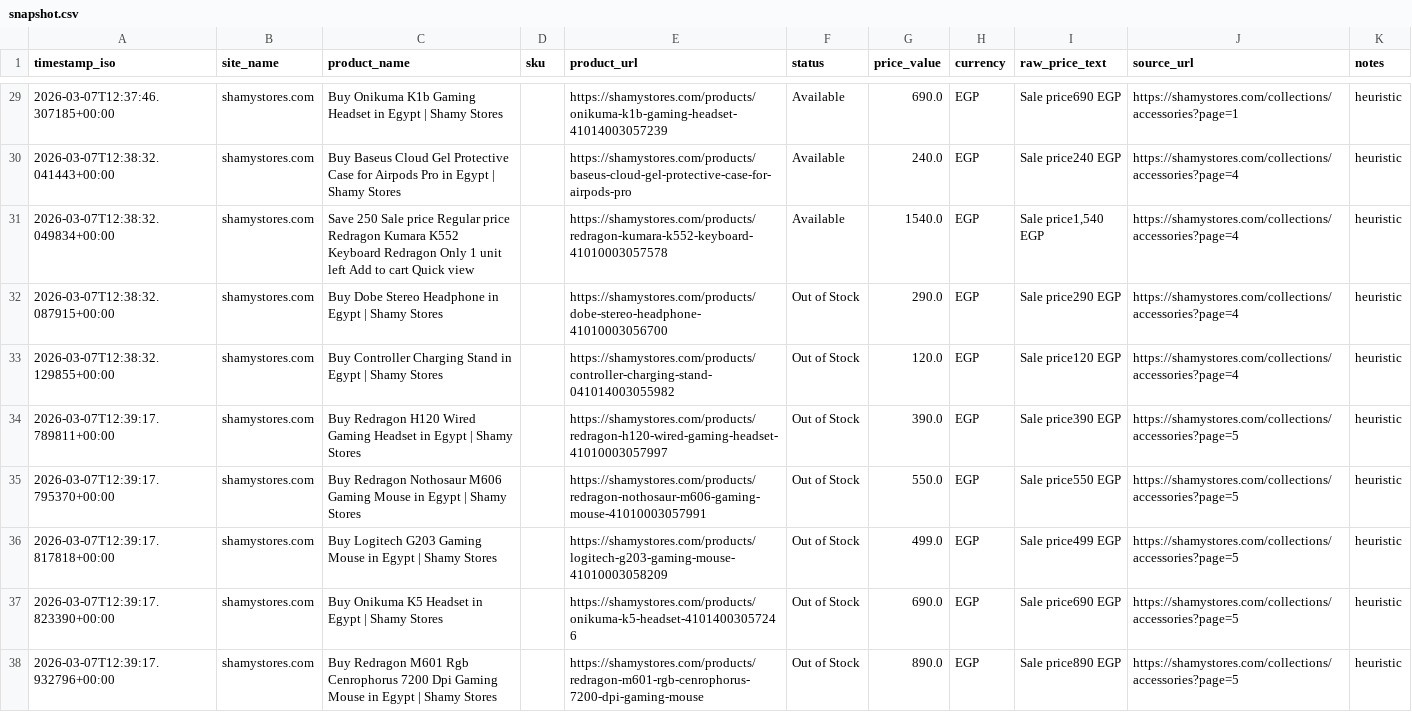
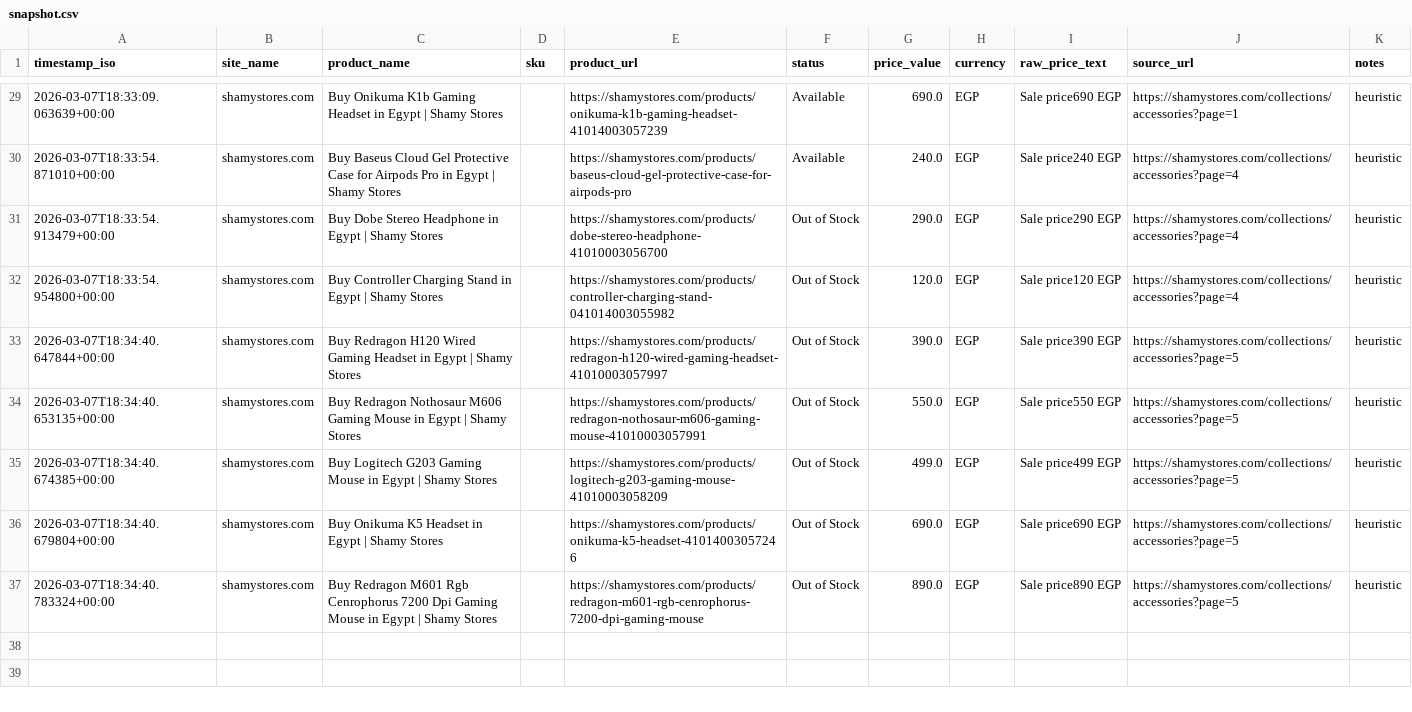
Before and after one commit to Mohanad1206/scraper-final, a CSV file: data/snapshot.csv, drawn as a sheet; only a part is shown, gaps mark what is left out; the diff covers the shown part only.

```diff
--- a/data/snapshot.csv
+++ b/data/snapshot.csv
@@ -29,10 +29,9 @@ timestamp_iso,site_name,product_name,sku,product_url,status,price_value,currency
-2026-03-07T12:37:46.307185+00:00,shamystores.com,Buy Onikuma K1b Gaming Headset in Egypt | Shamy Stores,,https://shamystores.com/products/onikuma-k1b-gaming-headset-41014003057239,Available,690.0,EGP,Sale price690 EGP,https://shamystores.com/collections/accessories?page=1,heuristic
-2026-03-07T12:38:32.041443+00:00,shamystores.com,Buy Baseus Cloud Gel Protective Case for Airpods Pro in Egypt | Shamy Stores,,https://shamystores.com/products/baseus-cloud-gel-protective-case-for-airpods-pro,Available,240.0,EGP,Sale price240 EGP,https://shamystores.com/collections/accessories?page=4,heuristic
-2026-03-07T12:38:32.049834+00:00,shamystores.com,Save 250 Sale price Regular price Redragon Kumara K552 Keyboard Redragon Only 1 unit left Add to cart Quick view,,https://shamystores.com/products/redragon-kumara-k552-keyboard-41010003057578,Available,1540.0,EGP,"Sale price1,540 EGP",https://shamystores.com/collections/accessories?page=4,heuristic
-2026-03-07T12:38:32.087915+00:00,shamystores.com,Buy Dobe Stereo Headphone in Egypt | Shamy Stores,,https://shamystores.com/products/dobe-stereo-headphone-41010003056700,Out of Stock,290.0,EGP,Sale price290 EGP,https://shamystores.com/collections/accessories?page=4,heuristic
-2026-03-07T12:38:32.129855+00:00,shamystores.com,Buy Controller Charging Stand in Egypt | Shamy Stores,,https://shamystores.com/products/controller-charging-stand-041014003055982,Out of Stock,120.0,EGP,Sale price120 EGP,https://shamystores.com/collections/accessories?page=4,heuristic
-2026-03-07T12:39:17.789811+00:00,shamystores.com,Buy Redragon H120 Wired Gaming Headset in Egypt | Shamy Stores,,https://shamystores.com/products/redragon-h120-wired-gaming-headset-41010003057997,Out of Stock,390.0,EGP,Sale price390 EGP,https://shamystores.com/collections/accessories?page=5,heuristic
-2026-03-07T12:39:17.795370+00:00,shamystores.com,Buy Redragon Nothosaur M606 Gaming Mouse in Egypt | Shamy Stores,,https://shamystores.com/products/redragon-nothosaur-m606-gaming-mouse-41010003057991,Out of Stock,550.0,EGP,Sale price550 EGP,https://shamystores.com/collections/accessories?page=5,heuristic
-2026-03-07T12:39:17.817818+00:00,shamystores.com,Buy Logitech G203 Gaming Mouse in Egypt | Shamy Stores,,https://shamystores.com/products/logitech-g203-gaming-mouse-41010003058209,Out of Stock,499.0,EGP,Sale price499 EGP,https://shamystores.com/collections/accessories?page=5,heuristic
-2026-03-07T12:39:17.823390+00:00,shamystores.com,Buy Onikuma K5 Headset in Egypt | Shamy Stores,,https://shamystores.com/products/onikuma-k5-headset-41014003057246,Out of Stock,690.0,EGP,Sale price690 EGP,https://shamystores.com/collections/accessories?page=5,heuristic
-2026-03-07T12:39:17.932796+00:00,shamystores.com,Buy Redragon M601 Rgb Cenrophorus 7200 Dpi Gaming Mouse in Egypt | Shamy Stores,,https://shamystores.com/products/redragon-m601-rgb-cenrophorus-7200-dpi-gaming-mouse,Out of Stock,890.0,EGP,Sale price890 EGP,https://shamystores.com/collections/accessories?page=5,heuristic
+2026-03-07T18:33:09.063639+00:00,shamystores.com,Buy Onikuma K1b Gaming Headset in Egypt | Shamy Stores,,https://shamystores.com/products/onikuma-k1b-gaming-headset-41014003057239,Available,690.0,EGP,Sale price690 EGP,https://shamystores.com/collections/accessories?page=1,heuristic
+2026-03-07T18:33:54.871010+00:00,shamystores.com,Buy Baseus Cloud Gel Protective Case for Airpods Pro in Egypt | Shamy Stores,,https://shamystores.com/products/baseus-cloud-gel-protective-case-for-airpods-pro,Available,240.0,EGP,Sale price240 EGP,https://shamystores.com/collections/accessories?page=4,heuristic
+2026-03-07T18:33:54.913479+00:00,shamystores.com,Buy Dobe Stereo Headphone in Egypt | Shamy Stores,,https://shamystores.com/products/dobe-stereo-headphone-41010003056700,Out of Stock,290.0,EGP,Sale price290 EGP,https://shamystores.com/collections/accessories?page=4,heuristic
+2026-03-07T18:33:54.954800+00:00,shamystores.com,Buy Controller Charging Stand in Egypt | Shamy Stores,,https://shamystores.com/products/controller-charging-stand-041014003055982,Out of Stock,120.0,EGP,Sale price120 EGP,https://shamystores.com/collections/accessories?page=4,heuristic
+2026-03-07T18:34:40.647844+00:00,shamystores.com,Buy Redragon H120 Wired Gaming Headset in Egypt | Shamy Stores,,https://shamystores.com/products/redragon-h120-wired-gaming-headset-41010003057997,Out of Stock,390.0,EGP,Sale price390 EGP,https://shamystores.com/collections/accessories?page=5,heuristic
+2026-03-07T18:34:40.653135+00:00,shamystores.com,Buy Redragon Nothosaur M606 Gaming Mouse in Egypt | Shamy Stores,,https://shamystores.com/products/redragon-nothosaur-m606-gaming-mouse-41010003057991,Out of Stock,550.0,EGP,Sale price550 EGP,https://shamystores.com/collections/accessories?page=5,heuristic
+2026-03-07T18:34:40.674385+00:00,shamystores.com,Buy Logitech G203 Gaming Mouse in Egypt | Shamy Stores,,https://shamystores.com/products/logitech-g203-gaming-mouse-41010003058209,Out of Stock,499.0,EGP,Sale price499 EGP,https://shamystores.com/collections/accessories?page=5,heuristic
+2026-03-07T18:34:40.679804+00:00,shamystores.com,Buy Onikuma K5 Headset in Egypt | Shamy Stores,,https://shamystores.com/products/onikuma-k5-headset-41014003057246,Out of Stock,690.0,EGP,Sale price690 EGP,https://shamystores.com/collections/accessories?page=5,heuristic
+2026-03-07T18:34:40.783324+00:00,shamystores.com,Buy Redragon M601 Rgb Cenrophorus 7200 Dpi Gaming Mouse in Egypt | Shamy Stores,,https://shamystores.com/products/redragon-m601-rgb-cenrophorus-7200-dpi-gaming-mouse,Out of Stock,890.0,EGP,Sale price890 EGP,https://shamystores.com/collections/accessories?page=5,heuristic
```
Also changed, not shown: 27 edited cells elsewhere in this file, 1 other file.
